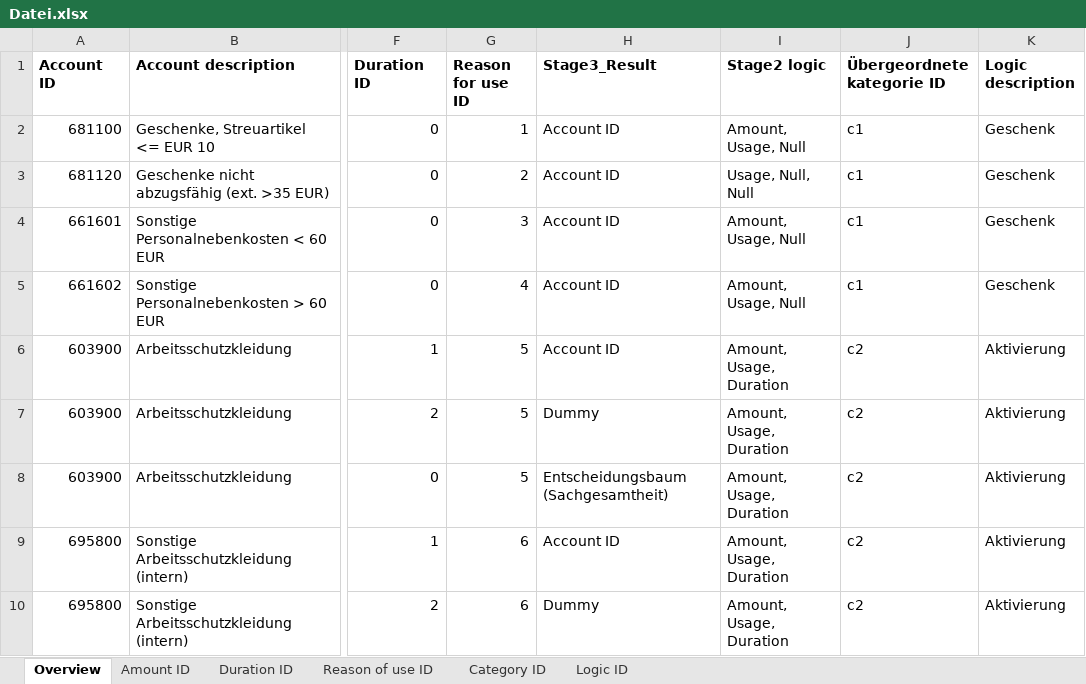
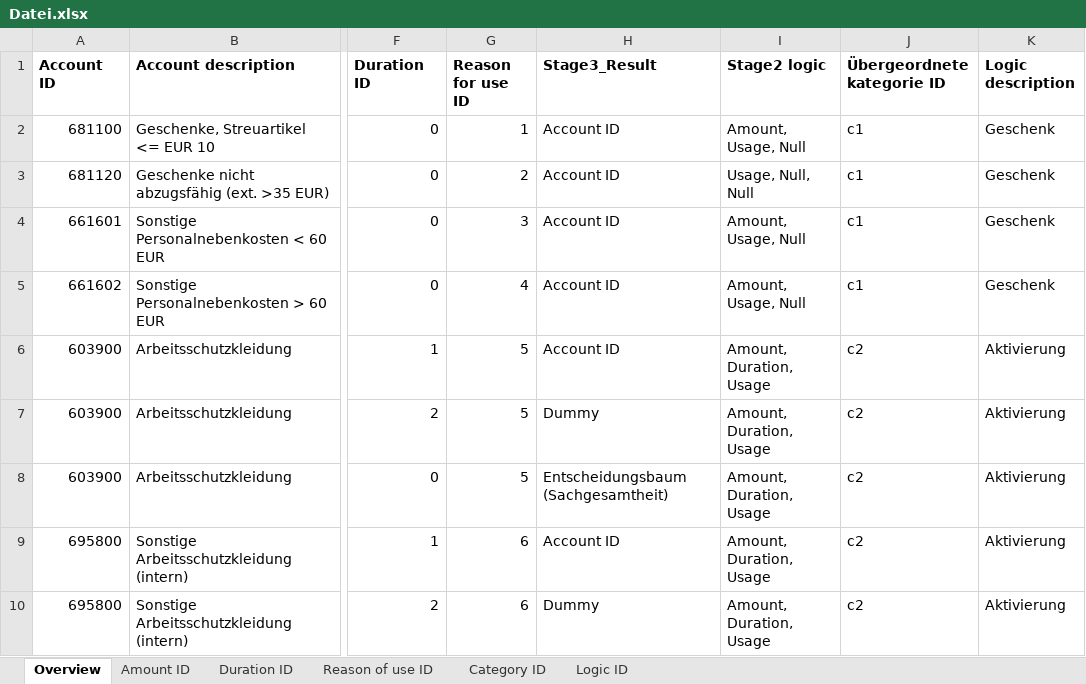
Before and after one commit to IFUA/sea, an Excel workbook: Datei.xlsx, sheet Overview, drawn as a sheet; only a part is shown, gaps mark what is left out; values as stored, in another font and other column widths than the file's, no borders; conditional formats not drawn; the diff covers the shown part only; the diff names each change by its address in the sheet, - before the commit and + after, or states it on an @@ line.

```diff
--- a/Datei.xlsx (sheet Overview)
+++ b/Datei.xlsx (sheet Overview)
-I6:I10 (Stage2 logic): Amount, Usage, Duration
+I6:I10 (Stage2 logic): Amount, Duration, Usage
```
Also changed, not shown: 38 edited cells elsewhere in this sheet, sheet Logic ID, 1 other file.
